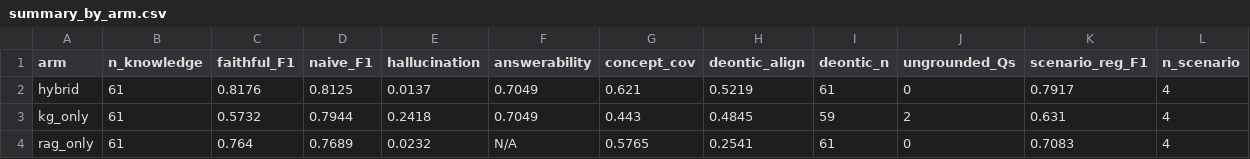
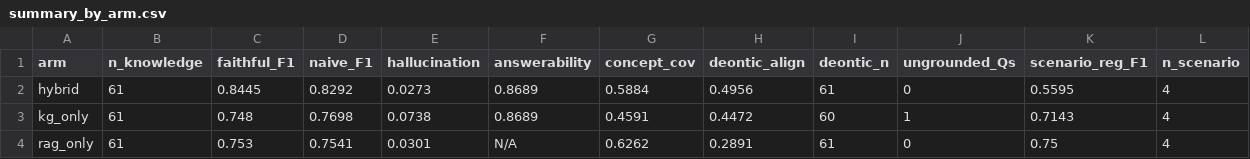
Before and after one commit to Gnyanikasula/KEP_FALL, a CSV file: Results/summary_by_arm.csv, drawn as a sheet.

```diff
--- a/Results/summary_by_arm.csv
+++ b/Results/summary_by_arm.csv
@@ -1,4 +1,4 @@
 arm,n_knowledge,faithful_F1,naive_F1,hallucination,answerability,concept_cov,deontic_align,deontic_n,ungrounded_Qs,scenario_reg_F1,n_scenario
-hybrid,61,0.8176,0.8125,0.0137,0.7049,0.621,0.5219,61,0,0.7917,4
-kg_only,61,0.5732,0.7944,0.2418,0.7049,0.443,0.4845,59,2,0.631,4
-rag_only,61,0.764,0.7689,0.0232,N/A,0.5765,0.2541,61,0,0.7083,4
+hybrid,61,0.8445,0.8292,0.0273,0.8689,0.5884,0.4956,61,0,0.5595,4
+kg_only,61,0.748,0.7698,0.0738,0.8689,0.4591,0.4472,60,1,0.7143,4
+rag_only,61,0.753,0.7541,0.0301,N/A,0.6262,0.2891,61,0,0.75,4
```
Also changed, not shown: Results/bootstrap_cis.csv, Results/per_question.csv, 9 other files.
